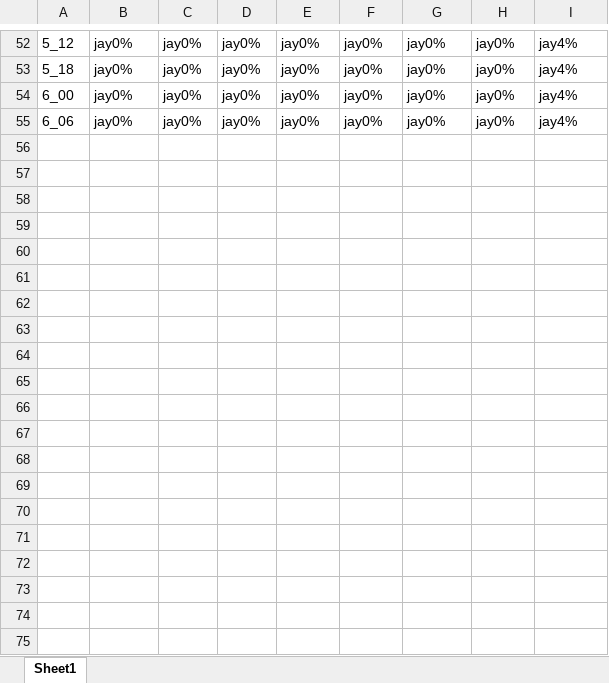
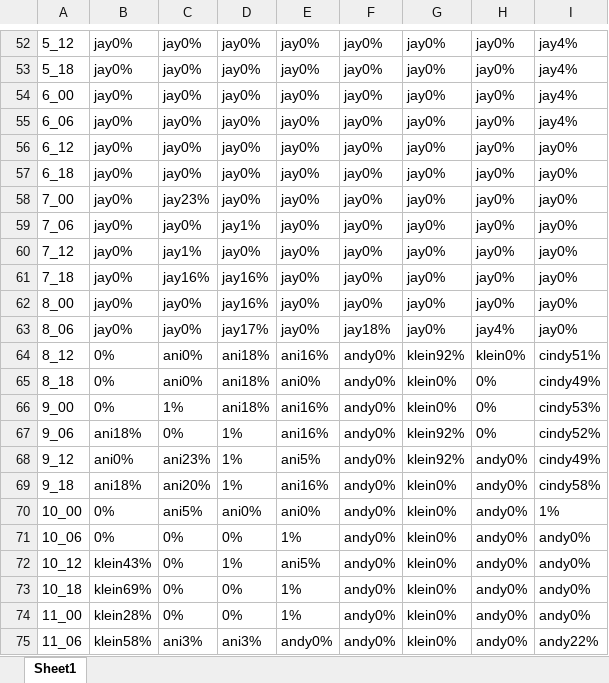
Before and after one commit to DucMinhNgo/convert-cpu_gpu-to-excel, an Excel workbook: viralint/viralint_gpu_usage.xlsx, sheet Sheet1, drawn as a sheet; only a part is shown, gaps mark what is left out; values as stored, in another font and other column widths than the file's, no borders; the diff covers the shown part only; the diff names each change by its address in the sheet, - before the commit and + after, or states it on an @@ line.

```diff
--- a/viralint/viralint_gpu_usage.xlsx (sheet Sheet1)
+++ b/viralint/viralint_gpu_usage.xlsx (sheet Sheet1)
+row 56: 6_12 | jay0% | jay0% | jay0% | jay0% | jay0% | jay0% | jay0% | jay0%
+row 57: 6_18 | jay0% | jay0% | jay0% | jay0% | jay0% | jay0% | jay0% | jay0%
+row 58: 7_00 | jay0% | jay23% | jay0% | jay0% | jay0% | jay0% | jay0% | jay0%
+row 59: 7_06 | jay0% | jay0% | jay1% | jay0% | jay0% | jay0% | jay0% | jay0%
+row 60: 7_12 | jay0% | jay1% | jay0% | jay0% | jay0% | jay0% | jay0% | jay0%
+row 61: 7_18 | jay0% | jay16% | jay16% | jay0% | jay0% | jay0% | jay0% | jay0%
+row 62: 8_00 | jay0% | jay0% | jay16% | jay0% | jay0% | jay0% | jay0% | jay0%
+row 63: 8_06 | jay0% | jay0% | jay17% | jay0% | jay18% | jay0% | jay4% | jay0%
+row 64: 8_12 | 0% | ani0% | ani18% | ani16% | andy0% | klein92% | klein0% | cindy51%
+row 65: 8_18 | 0% | ani0% | ani18% | ani0% | andy0% | klein0% | 0% | cindy49%
+row 66: 9_00 | 0% | 1% | ani18% | ani16% | andy0% | klein0% | 0% | cindy53%
+row 67: 9_06 | ani18% | 0% | 1% | ani16% | andy0% | klein92% | 0% | cindy52%
+row 68: 9_12 | ani0% | ani23% | 1% | ani5% | andy0% | klein92% | andy0% | cindy49%
+row 69: 9_18 | ani18% | ani20% | 1% | ani16% | andy0% | klein0% | andy0% | cindy58%
+row 70: 10_00 | 0% | ani5% | ani0% | ani0% | andy0% | klein0% | andy0% | 1%
+row 71: 10_06 | 0% | 0% | 0% | 1% | andy0% | klein0% | andy0% | andy0%
+row 72: 10_12 | klein43% | 0% | 1% | ani5% | andy0% | klein0% | andy0% | andy0%
+row 73: 10_18 | klein69% | 0% | 0% | 1% | andy0% | klein0% | andy0% | andy0%
+row 74: 11_00 | klein28% | 0% | 0% | 1% | andy0% | klein0% | andy0% | andy0%
+row 75: 11_06 | klein58% | ani3% | ani3% | andy0% | andy0% | klein0% | andy0% | andy22%
```
Also changed, not shown: 36 added rows elsewhere in this sheet, emagevision/cpu_each_user_emagevision.xlsx, emagevision/gpu_emagevision.xlsx, 31 other files.
